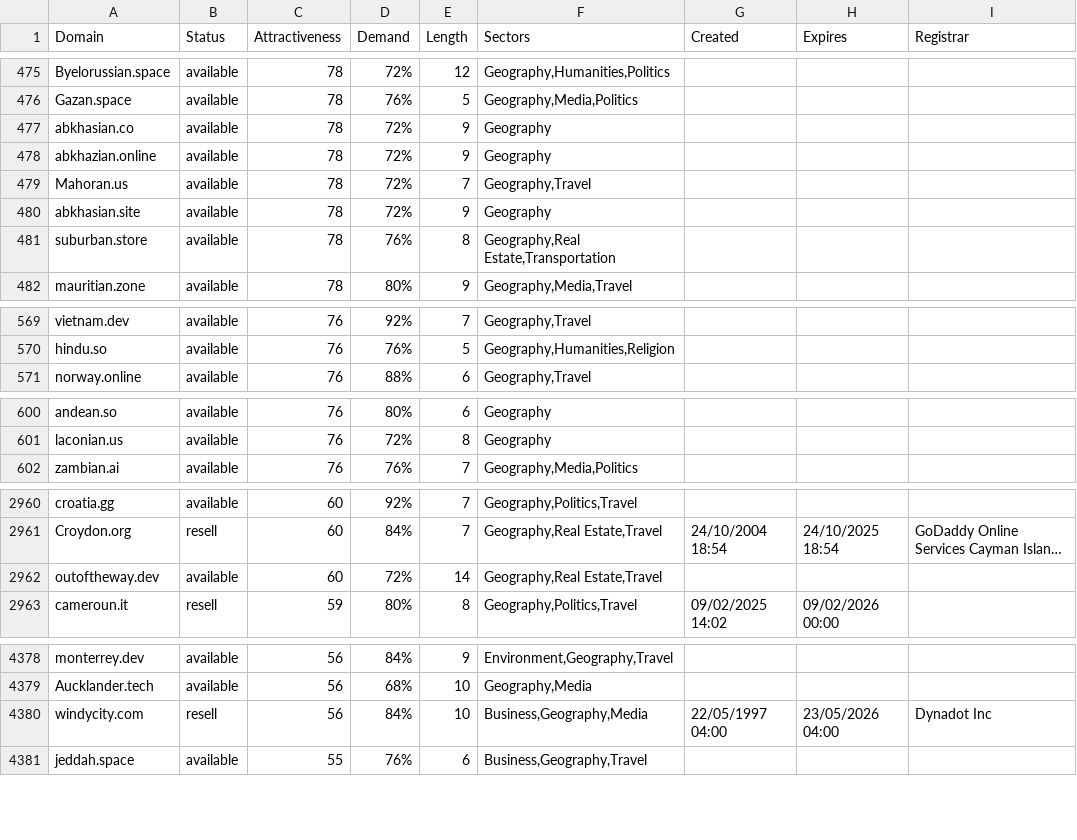
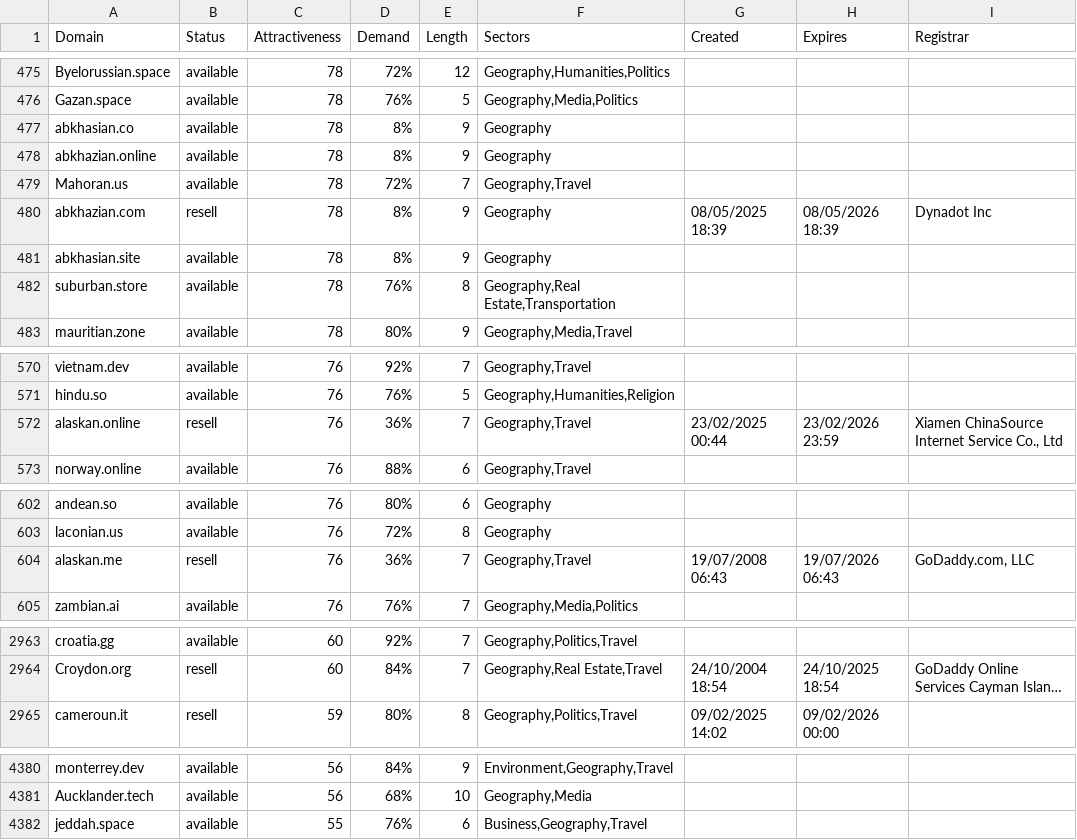
Before and after one commit to UniqueDomains/geography-oneword-domains, a CSV file: geography.csv, drawn as a sheet; only a part is shown, gaps mark what is left out; long unchanged cells end in …; removed rows and columns are numbered as before the commit, all else as after; the diff covers the shown part only; the diff names each change by its address in the sheet, - before the commit and + after, or states it on an @@ line.

Commit message:
Domains update

```diff
--- a/geography.csv
+++ b/geography.csv
-D477:D478 (Demand): 72%
+D477:D478 (Demand): 8%
+row 480: abkhazian.com | resell | 78 | 8% | 9 | Geography | 08/05/2025 18:39 | 08/05/2026 18:39 | Dynadot Inc
-D481 (Demand): 72%
+D481 (Demand): 8%
+row 572: alaskan.online | resell | 76 | 36% | 7 | Geography,Travel | 23/02/2025 00:44 | 23/02/2026 23:59 | Xiamen ChinaSource Internet Service Co., Ltd
+row 604: alaskan.me | resell | 76 | 36% | 7 | Geography,Travel | 19/07/2008 06:43 | 19/07/2026 06:43 | GoDaddy.com, LLC
-row 2962: outoftheway.dev | available | 60 | 72% | 14 | Geography,Real Estate,Travel
-row 4380: windycity.com | resell | 56 | 84% | 10 | Business,Geography,Media | 22/05/1997 04:00 | 23/05/2026 04:00 | Dynadot Inc
```
Also changed, not shown: 1 removed row and 48 edited cells elsewhere in this file, 2 other files.
